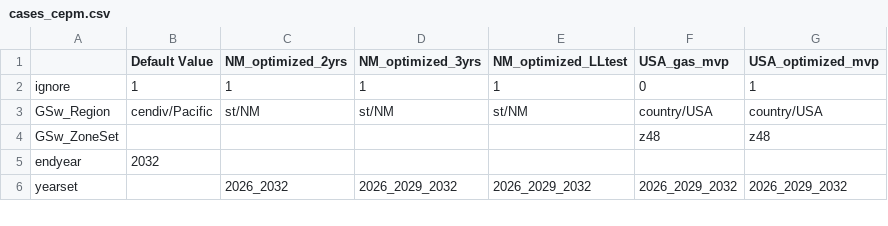
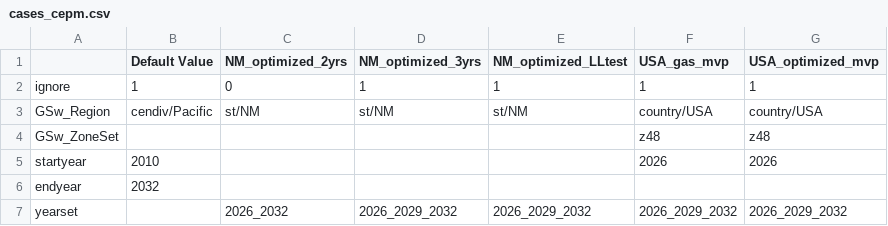
Before and after one commit to RMI/ReEDS-CEPM, a CSV file: cases_cepm.csv, drawn as a sheet; only a part is shown.

Commit message:
add startyear to cases_cepm

```diff
--- a/cases_cepm.csv
+++ b/cases_cepm.csv
@@ -1,5 +1,6 @@
 ,Default Value,NM_optimized_2yrs,NM_optimized_3yrs,NM_optimized_LLtest,USA_gas_mvp,USA_optimized_mvp
-ignore,1,1,1,1,0,1
+ignore,1,0,1,1,1,1
 GSw_Region,cendiv/Pacific,st/NM,st/NM,st/NM,country/USA,country/USA
 GSw_ZoneSet,,,,,z48,z48
+startyear,2010,,,,2026,2026
 endyear,2032,,,,,
```
